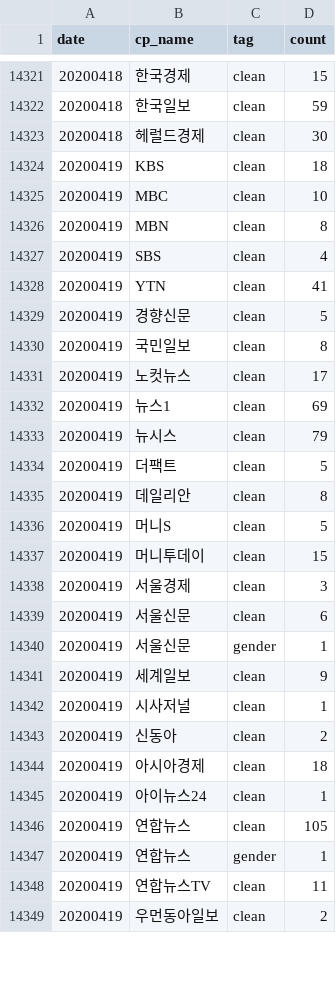
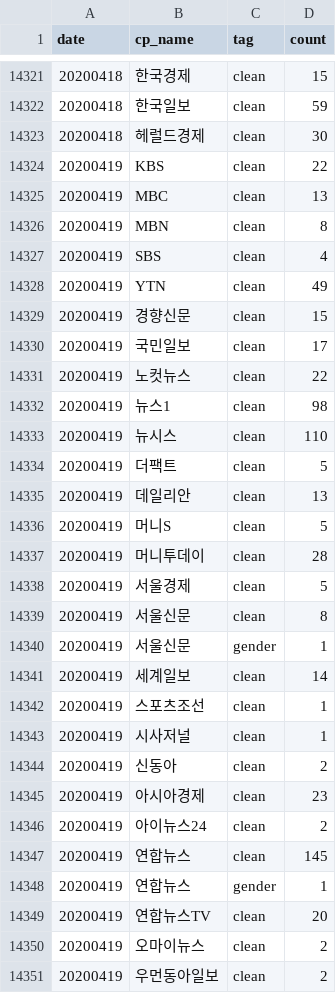
Before and after one commit to newshunter12/done-it-again, a CSV file: _data/stats.csv, drawn as a sheet; only a part is shown, gaps mark what is left out; the diff covers the shown part only.

```diff
--- a/_data/stats.csv
+++ b/_data/stats.csv
@@ -14323,27 +14323,29 @@ date,cp_name,tag,count
 20200418,헤럴드경제,clean,30
-20200419,KBS,clean,18
-20200419,MBC,clean,10
+20200419,KBS,clean,22
+20200419,MBC,clean,13
 20200419,MBN,clean,8
 20200419,SBS,clean,4
-20200419,YTN,clean,41
-20200419,경향신문,clean,5
-20200419,국민일보,clean,8
-20200419,노컷뉴스,clean,17
-20200419,뉴스1,clean,69
-20200419,뉴시스,clean,79
+20200419,YTN,clean,49
+20200419,경향신문,clean,15
+20200419,국민일보,clean,17
+20200419,노컷뉴스,clean,22
+20200419,뉴스1,clean,98
+20200419,뉴시스,clean,110
 20200419,더팩트,clean,5
-20200419,데일리안,clean,8
+20200419,데일리안,clean,13
 20200419,머니S,clean,5
-20200419,머니투데이,clean,15
-20200419,서울경제,clean,3
-20200419,서울신문,clean,6
+20200419,머니투데이,clean,28
+20200419,서울경제,clean,5
+20200419,서울신문,clean,8
 20200419,서울신문,gender,1
-20200419,세계일보,clean,9
+20200419,세계일보,clean,14
+20200419,스포츠조선,clean,1
 20200419,시사저널,clean,1
 20200419,신동아,clean,2
-20200419,아시아경제,clean,18
-20200419,아이뉴스24,clean,1
-20200419,연합뉴스,clean,105
+20200419,아시아경제,clean,23
+20200419,아이뉴스24,clean,2
+20200419,연합뉴스,clean,145
 20200419,연합뉴스,gender,1
-20200419,연합뉴스TV,clean,11
+20200419,연합뉴스TV,clean,20
+20200419,오마이뉴스,clean,2
 20200419,우먼동아일보,clean,2
```
Also changed, not shown: 2 added rows and 10 edited cells elsewhere in this file, _data/stats_best_cps.csv, _data/stats_daily.csv, 2 other files.
